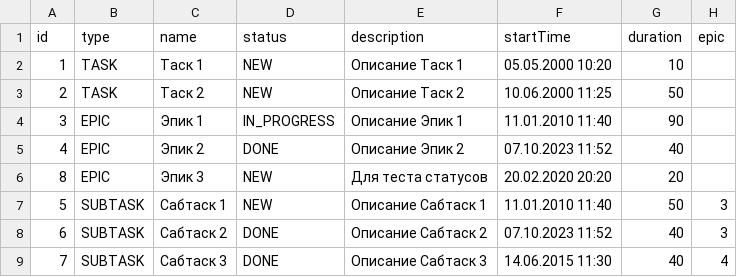
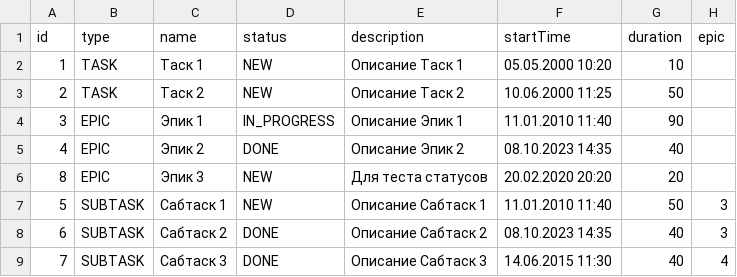
Before and after one commit to DenisGrimberg/java-kanban, a CSV file: src/resources/testFile.csv, drawn as a sheet.

```diff
--- a/src/resources/testFile.csv
+++ b/src/resources/testFile.csv
@@ -4,6 +4,6 @@ id,type,name,status,description,startTime,duration,epic
 3,EPIC,Эпик 1,IN_PROGRESS,Описание Эпик 1,11.01.2010 11:40,90
-4,EPIC,Эпик 2,DONE,Описание Эпик 2,07.10.2023 11:52,40
+4,EPIC,Эпик 2,DONE,Описание Эпик 2,08.10.2023 14:35,40
 8,EPIC,Эпик 3,NEW,Для теста статусов,20.02.2020 20:20,20
 5,SUBTASK,Сабтаск 1,NEW,Описание Сабтаск 1,11.01.2010 11:40,50,3
-6,SUBTASK,Сабтаск 2,DONE,Описание Сабтаск 2,07.10.2023 11:52,40,3
+6,SUBTASK,Сабтаск 2,DONE,Описание Сабтаск 2,08.10.2023 14:35,40,3
 7,SUBTASK,Сабтаск 3,DONE,Описание Сабтаск 3,14.06.2015 11:30,40,4
```
Also changed, not shown: out/production/java-kanban/resources/testFile.csv, 7 other files.
